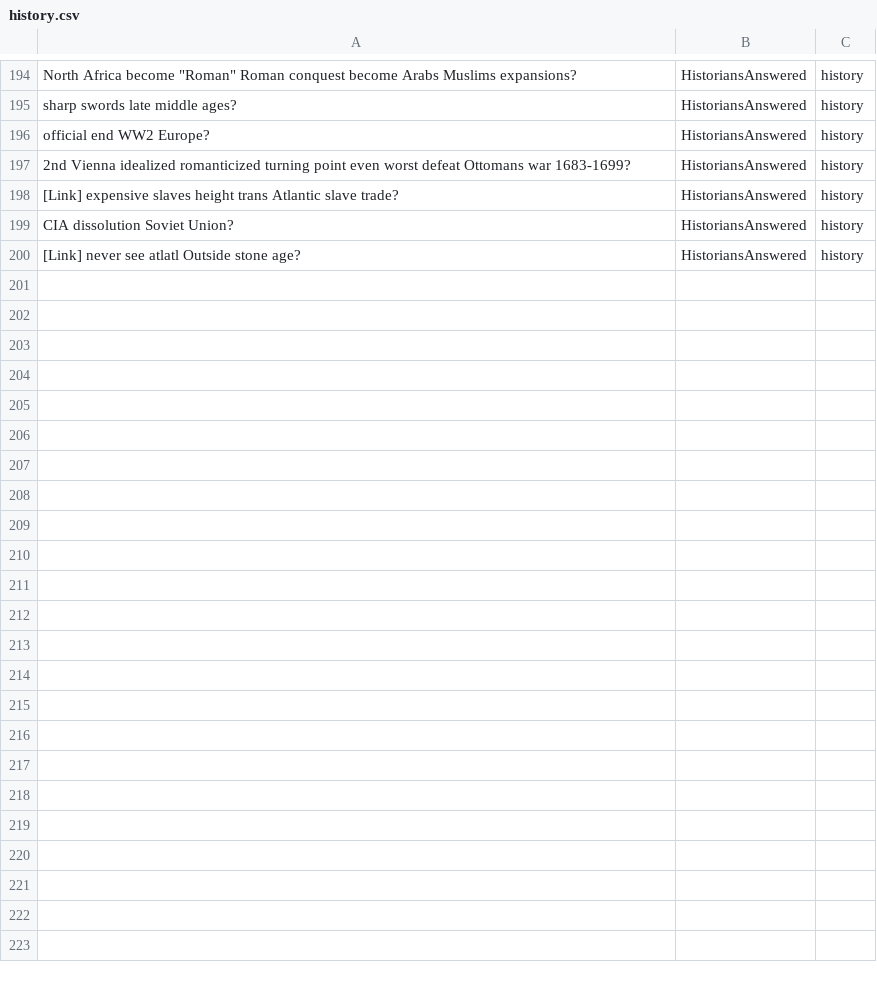
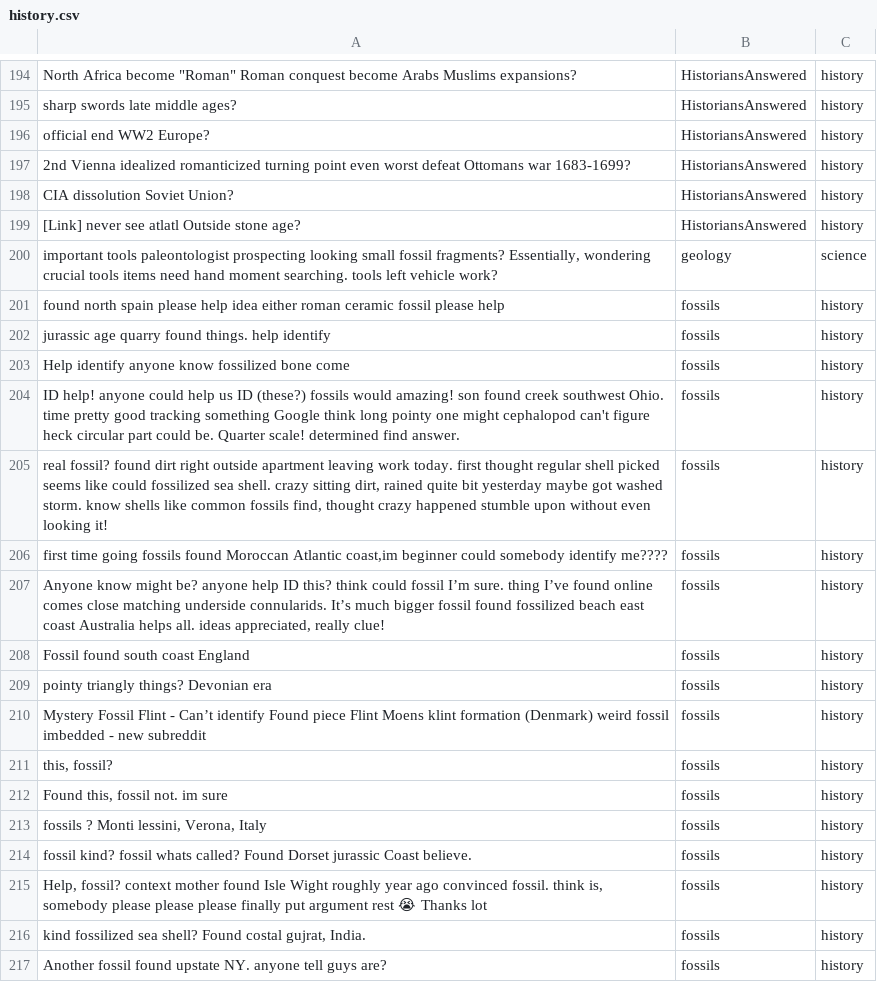
Before and after one commit to Vchen7629/Cyphria, a CSV file: data_processing_pipeline/category_classification_service/training_data/history.csv, drawn as a sheet; only a part is shown, gaps mark what is left out; the diff covers the shown part only.

```diff
--- a/data_processing_pipeline/category_classification_service/training_data/history.csv
+++ b/data_processing_pipeline/category_classification_service/training_data/history.csv
@@ -197,4 +197,21 @@
 "2nd Vienna idealized romanticized turning point even worst defeat Ottomans war 1683-1699?","HistoriansAnswered","history"
-"[Link] expensive slaves height trans Atlantic slave trade?","HistoriansAnswered","history"
 "CIA dissolution Soviet Union?","HistoriansAnswered","history"
 "[Link] never see atlatl Outside stone age?","HistoriansAnswered","history"
+"important tools paleontologist prospecting looking small fossil fragments? Essentially, wondering crucial tools items need hand moment searching. tools left vehicle work?","geology","science"
+"found north spain please help idea either roman ceramic fossil please help","fossils","history"
+"jurassic age quarry found things. help identify","fossils","history"
+"Help identify anyone know fossilized bone come","fossils","history"
+"ID help! anyone could help us ID (these?) fossils would amazing! son found creek southwest Ohio. time pretty good tracking something Google think long pointy one might cephalopod can't figure heck circular part could be. Quarter scale! determined find answer.","fossils","history"
+"real fossil? found dirt right outside apartment leaving work today. first thought regular shell picked seems like could fossilized sea shell. crazy sitting dirt, rained quite bit yesterday maybe got washed storm. know shells like common fossils find, thought crazy happened stumble upon without even looking it!","fossils","history"
+"first time going fossils found Moroccan Atlantic coast,im beginner could somebody identify me????","fossils","history"
+"Anyone know might be? anyone help ID this? think could fossil I’m sure. thing I’ve found online comes close matching underside connularids. It’s much bigger fossil found fossilized beach east coast Australia helps all. ideas appreciated, really clue!","fossils","history"
+"Fossil found south coast England","fossils","history"
+"pointy triangly things? Devonian era","fossils","history"
+"Mystery Fossil Flint - Can’t identify Found piece Flint Moens klint formation (Denmark) weird fossil imbedded - new subreddit","fossils","history"
+"this, fossil?","fossils","history"
+"Found this, fossil not. im sure","fossils","history"
+"fossils ? Monti lessini, Verona, Italy","fossils","history"
+"fossil kind? fossil whats called? Found Dorset jurassic Coast believe.","fossils","history"
+"Help, fossil? context mother found Isle Wight roughly year ago convinced fossil. think is, somebody please please please finally put argument rest 😭 Thanks lot","fossils","history"
+"kind fossilized sea shell? Found costal gujrat, India.","fossils","history"
+"Another fossil found upstate NY. anyone tell guys are?","fossils","history"
```
Also changed, not shown: 25 added rows, 2 removed rows and 1 edited cell elsewhere in this file, data_processing_pipeline/category_classification_service/training_data/animals.csv, data_processing_pipeline/category_classification_service/training_data/anime.csv, 11 other files.
